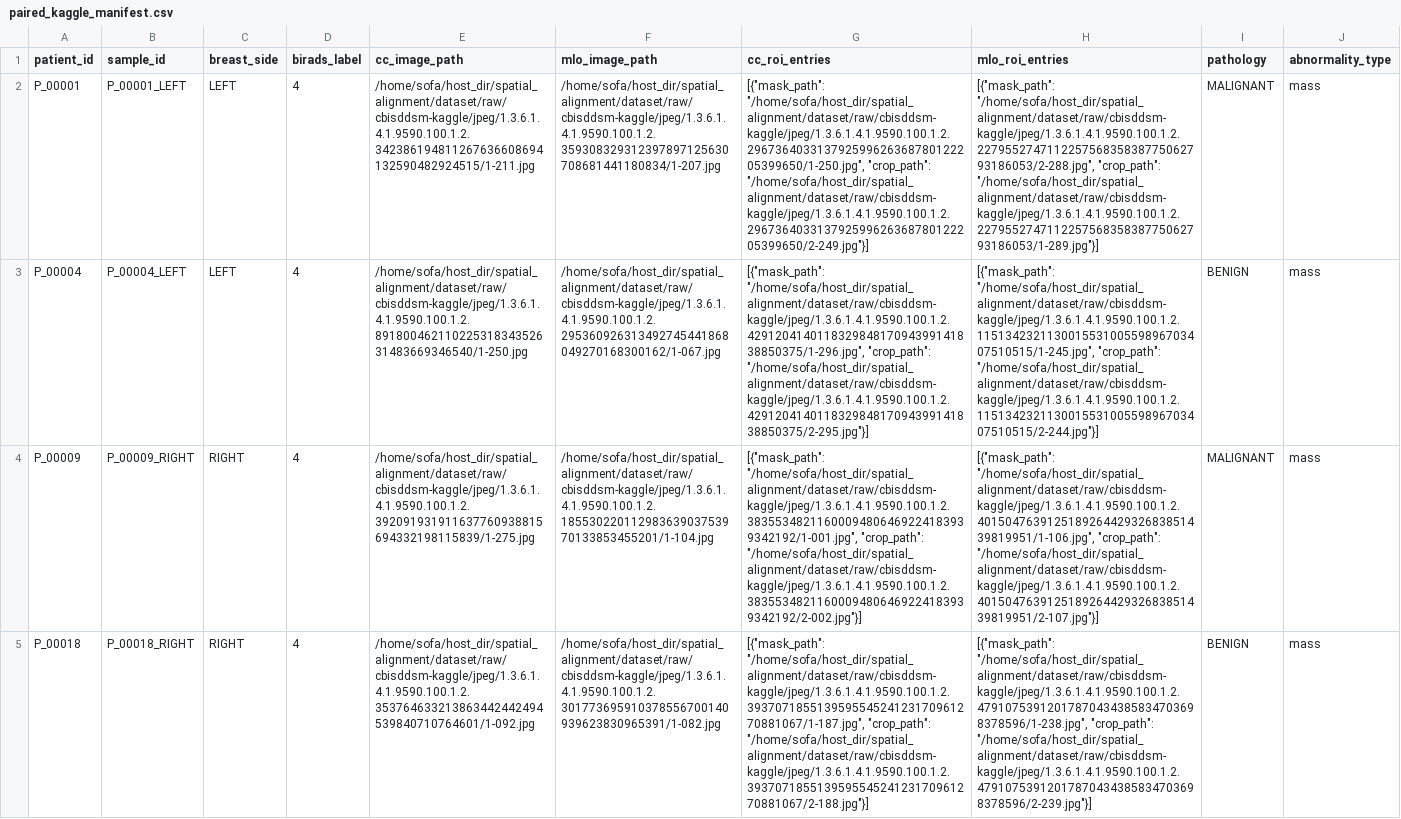
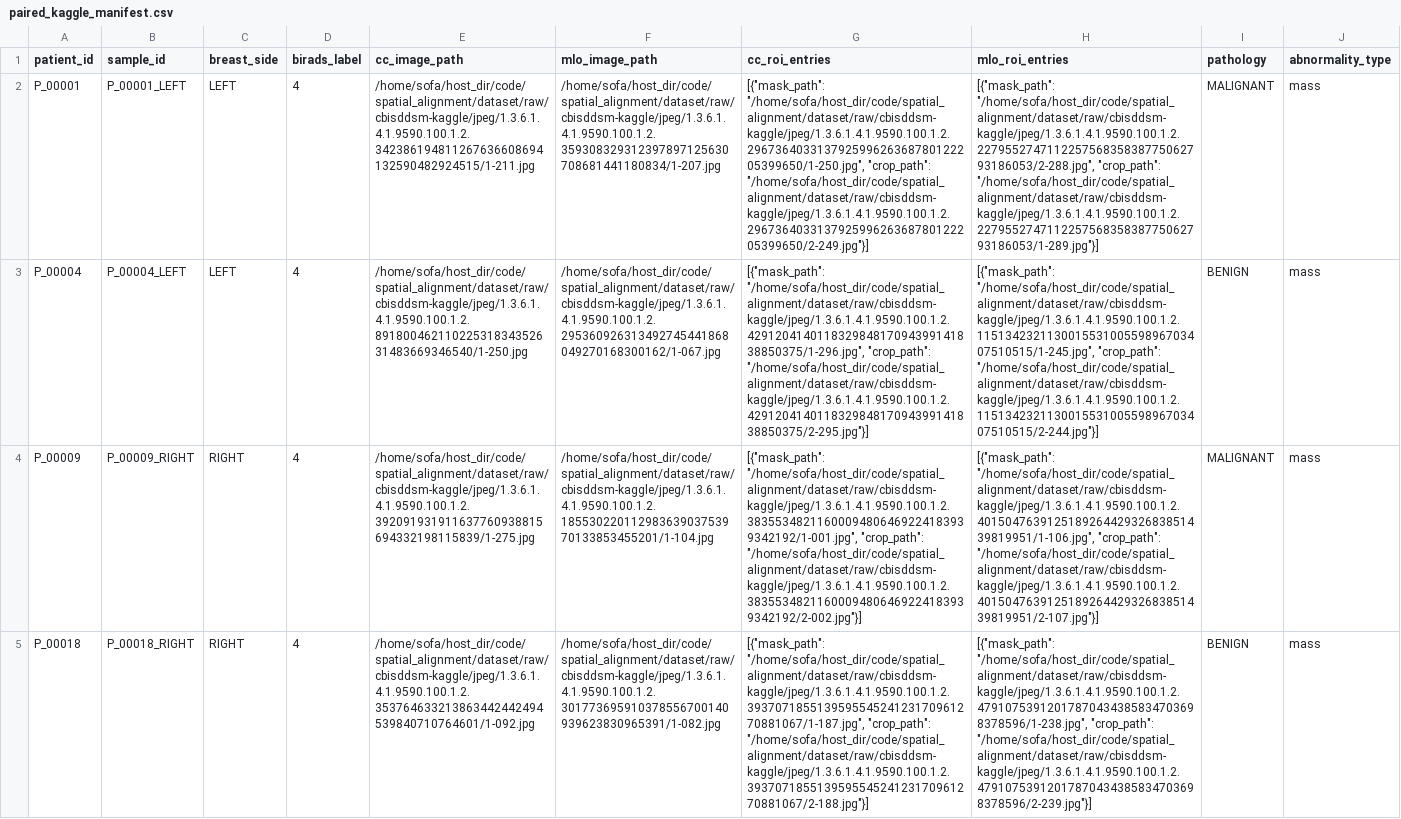
Before and after one commit to tushar-nayak/grading-cbisddsm, a CSV file: code/localizer_prelim_20260326/manifests/paired_kaggle_manifest.csv, drawn as a sheet; only a part is shown; the diff covers the shown part only; the diff names each change by its address in the sheet, - before the commit and + after, or states it on an @@ line.

Commit message:
Update paths after repo move and add code report

```diff
--- a/code/localizer_prelim_20260326/manifests/paired_kaggle_manifest.csv
+++ b/code/localizer_prelim_20260326/manifests/paired_kaggle_manifest.csv
-E2 (cc_image_path): /home/sofa/host_dir/spatial_alignment/dataset/raw/cbisddsm-kaggle/jpeg/1.3.6.1.4.1.9590.100.1.2.342386194811267636608694132590482924515/1-211.jpg
+E2 (cc_image_path): /home/sofa/host_dir/code/spatial_alignment/dataset/raw/cbisddsm-kaggle/jpeg/1.3.6.1.4.1.9590.100.1.2.342386194811267636608694132590482924515/1-211.jpg
-F2 (mlo_image_path): /home/sofa/host_dir/spatial_alignment/dataset/raw/cbisddsm-kaggle/jpeg/1.3.6.1.4.1.9590.100.1.2.359308329312397897125630708681441180834/1-207.jpg
+F2 (mlo_image_path): /home/sofa/host_dir/code/spatial_alignment/dataset/raw/cbisddsm-kaggle/jpeg/1.3.6.1.4.1.9590.100.1.2.359308329312397897125630708681441180834/1-207.jpg
-G2 (cc_roi_entries): [{"mask_path": "/home/sofa/host_dir/spatial_alignment/dataset/raw/cbisddsm-kaggle/jpeg/1.3.6.1.4.1.9590.100.1.2.296736403313792599626368780122205399650/1-250.jpg", "crop_path": "/home/sofa/host_dir/spatial_alignment/dataset/raw/cbisddsm-kaggle/jpeg/1.3.6.1.4.1.9590.100.1.2.296736403313792599626368780122205399650/2-249.jpg"}]
+G2 (cc_roi_entries): [{"mask_path": "/home/sofa/host_dir/code/spatial_alignment/dataset/raw/cbisddsm-kaggle/jpeg/1.3.6.1.4.1.9590.100.1.2.296736403313792599626368780122205399650/1-250.jpg", "crop_path": "/home/sofa/host_dir/code/spatial_alignment/dataset/raw/cbisddsm-kaggle/jpeg/1.3.6.1.4.1.9590.100.1.2.296736403313792599626368780122205399650/2-249.jpg"}]
-H2 (mlo_roi_entries): [{"mask_path": "/home/sofa/host_dir/spatial_alignment/dataset/raw/cbisddsm-kaggle/jpeg/1.3.6.1.4.1.9590.100.1.2.227955274711225756835838775062793186053/2-288.jpg", "crop_path": "/home/sofa/host_dir/spatial_alignment/dataset/raw/cbisddsm-kaggle/jpeg/1.3.6.1.4.1.9590.100.1.2.227955274711225756835838775062793186053/1-289.jpg"}]
+H2 (mlo_roi_entries): [{"mask_path": "/home/sofa/host_dir/code/spatial_alignment/dataset/raw/cbisddsm-kaggle/jpeg/1.3.6.1.4.1.9590.100.1.2.227955274711225756835838775062793186053/2-288.jpg", "crop_path": "/home/sofa/host_dir/code/spatial_alignment/dataset/raw/cbisddsm-kaggle/jpeg/1.3.6.1.4.1.9590.100.1.2.227955274711225756835838775062793186053/1-289.jpg"}]
-E3 (cc_image_path): /home/sofa/host_dir/spatial_alignment/dataset/raw/cbisddsm-kaggle/jpeg/1.3.6.1.4.1.9590.100.1.2.89180046211022531834352631483669346540/1-250.jpg
+E3 (cc_image_path): /home/sofa/host_dir/code/spatial_alignment/dataset/raw/cbisddsm-kaggle/jpeg/1.3.6.1.4.1.9590.100.1.2.89180046211022531834352631483669346540/1-250.jpg
-F3 (mlo_image_path): /home/sofa/host_dir/spatial_alignment/dataset/raw/cbisddsm-kaggle/jpeg/1.3.6.1.4.1.9590.100.1.2.295360926313492745441868049270168300162/1-067.jpg
+F3 (mlo_image_path): /home/sofa/host_dir/code/spatial_alignment/dataset/raw/cbisddsm-kaggle/jpeg/1.3.6.1.4.1.9590.100.1.2.295360926313492745441868049270168300162/1-067.jpg
-G3 (cc_roi_entries): [{"mask_path": "/home/sofa/host_dir/spatial_alignment/dataset/raw/cbisddsm-kaggle/jpeg/1.3.6.1.4.1.9590.100.1.2.429120414011832984817094399141838850375/1-296.jpg", "crop_path": "/home/sofa/host_dir/spatial_alignment/dataset/raw/cbisddsm-kaggle/jpeg/1.3.6.1.4.1.9590.100.1.2.429120414011832984817094399141838850375/2-295.jpg"}]
+G3 (cc_roi_entries): [{"mask_path": "/home/sofa/host_dir/code/spatial_alignment/dataset/raw/cbisddsm-kaggle/jpeg/1.3.6.1.4.1.9590.100.1.2.429120414011832984817094399141838850375/1-296.jpg", "crop_path": "/home/sofa/host_dir/code/spatial_alignment/dataset/raw/cbisddsm-kaggle/jpeg/1.3.6.1.4.1.9590.100.1.2.429120414011832984817094399141838850375/2-295.jpg"}]
-H3 (mlo_roi_entries): [{"mask_path": "/home/sofa/host_dir/spatial_alignment/dataset/raw/cbisddsm-kaggle/jpeg/1.3.6.1.4.1.9590.100.1.2.115134232113001553100559896703407510515/1-245.jpg", "crop_path": "/home/sofa/host_dir/spatial_alignment/dataset/raw/cbisddsm-kaggle/jpeg/1.3.6.1.4.1.9590.100.1.2.115134232113001553100559896703407510515/2-244.jpg"}]
+H3 (mlo_roi_entries): [{"mask_path": "/home/sofa/host_dir/code/spatial_alignment/dataset/raw/cbisddsm-kaggle/jpeg/1.3.6.1.4.1.9590.100.1.2.115134232113001553100559896703407510515/1-245.jpg", "crop_path": "/home/sofa/host_dir/code/spatial_alignment/dataset/raw/cbisddsm-kaggle/jpeg/1.3.6.1.4.1.9590.100.1.2.115134232113001553100559896703407510515/2-244.jpg"}]
-E4 (cc_image_path): /home/sofa/host_dir/spatial_alignment/dataset/raw/cbisddsm-kaggle/jpeg/1.3.6.1.4.1.9590.100.1.2.392091931911637760938815694332198115839/1-275.jpg
+E4 (cc_image_path): /home/sofa/host_dir/code/spatial_alignment/dataset/raw/cbisddsm-kaggle/jpeg/1.3.6.1.4.1.9590.100.1.2.392091931911637760938815694332198115839/1-275.jpg
-F4 (mlo_image_path): /home/sofa/host_dir/spatial_alignment/dataset/raw/cbisddsm-kaggle/jpeg/1.3.6.1.4.1.9590.100.1.2.18553022011298363903753970133853455201/1-104.jpg
+F4 (mlo_image_path): /home/sofa/host_dir/code/spatial_alignment/dataset/raw/cbisddsm-kaggle/jpeg/1.3.6.1.4.1.9590.100.1.2.18553022011298363903753970133853455201/1-104.jpg
-G4 (cc_roi_entries): [{"mask_path": "/home/sofa/host_dir/spatial_alignment/dataset/raw/cbisddsm-kaggle/jpeg/1.3.6.1.4.1.9590.100.1.2.38355348211600094806469224183939342192/1-001.jpg", "crop_path": "/home/sofa/host_dir/spatial_alignment/dataset/raw/cbisddsm-kaggle/jpeg/1.3.6.1.4.1.9590.100.1.2.38355348211600094806469224183939342192/2-002.jpg"}]
+G4 (cc_roi_entries): [{"mask_path": "/home/sofa/host_dir/code/spatial_alignment/dataset/raw/cbisddsm-kaggle/jpeg/1.3.6.1.4.1.9590.100.1.2.38355348211600094806469224183939342192/1-001.jpg", "crop_path": "/home/sofa/host_dir/code/spatial_alignment/dataset/raw/cbisddsm-kaggle/jpeg/1.3.6.1.4.1.9590.100.1.2.38355348211600094806469224183939342192/2-002.jpg"}]
-H4 (mlo_roi_entries): [{"mask_path": "/home/sofa/host_dir/spatial_alignment/dataset/raw/cbisddsm-kaggle/jpeg/1.3.6.1.4.1.9590.100.1.2.401504763912518926442932683851439819951/1-106.jpg", "crop_path": "/home/sofa/host_dir/spatial_alignment/dataset/raw/cbisddsm-kaggle/jpeg/1.3.6.1.4.1.9590.100.1.2.401504763912518926442932683851439819951/2-107.jpg"}]
+H4 (mlo_roi_entries): [{"mask_path": "/home/sofa/host_dir/code/spatial_alignment/dataset/raw/cbisddsm-kaggle/jpeg/1.3.6.1.4.1.9590.100.1.2.401504763912518926442932683851439819951/1-106.jpg", "crop_path": "/home/sofa/host_dir/code/spatial_alignment/dataset/raw/cbisddsm-kaggle/jpeg/1.3.6.1.4.1.9590.100.1.2.401504763912518926442932683851439819951/2-107.jpg"}]
-E5 (cc_image_path): /home/sofa/host_dir/spatial_alignment/dataset/raw/cbisddsm-kaggle/jpeg/1.3.6.1.4.1.9590.100.1.2.353764633213863442442494539840710764601/1-092.jpg
+E5 (cc_image_path): /home/sofa/host_dir/code/spatial_alignment/dataset/raw/cbisddsm-kaggle/jpeg/1.3.6.1.4.1.9590.100.1.2.353764633213863442442494539840710764601/1-092.jpg
-F5 (mlo_image_path): /home/sofa/host_dir/spatial_alignment/dataset/raw/cbisddsm-kaggle/jpeg/1.3.6.1.4.1.9590.100.1.2.301773695910378556700140939623830965391/1-082.jpg
+F5 (mlo_image_path): /home/sofa/host_dir/code/spatial_alignment/dataset/raw/cbisddsm-kaggle/jpeg/1.3.6.1.4.1.9590.100.1.2.301773695910378556700140939623830965391/1-082.jpg
-G5 (cc_roi_entries): [{"mask_path": "/home/sofa/host_dir/spatial_alignment/dataset/raw/cbisddsm-kaggle/jpeg/1.3.6.1.4.1.9590.100.1.2.393707185513959554524123170961270881067/1-187.jpg", "crop_path": "/home/sofa/host_dir/spatial_alignment/dataset/raw/cbisddsm-kaggle/jpeg/1.3.6.1.4.1.9590.100.1.2.393707185513959554524123170961270881067/2-188.jpg"}]
+G5 (cc_roi_entries): [{"mask_path": "/home/sofa/host_dir/code/spatial_alignment/dataset/raw/cbisddsm-kaggle/jpeg/1.3.6.1.4.1.9590.100.1.2.393707185513959554524123170961270881067/1-187.jpg", "crop_path": "/home/sofa/host_dir/code/spatial_alignment/dataset/raw/cbisddsm-kaggle/jpeg/1.3.6.1.4.1.9590.100.1.2.393707185513959554524123170961270881067/2-188.jpg"}]
-H5 (mlo_roi_entries): [{"mask_path": "/home/sofa/host_dir/spatial_alignment/dataset/raw/cbisddsm-kaggle/jpeg/1.3.6.1.4.1.9590.100.1.2.47910753912017870434385834703698378596/1-238.jpg", "crop_path": "/home/sofa/host_dir/spatial_alignment/dataset/raw/cbisddsm-kaggle/jpeg/1.3.6.1.4.1.9590.100.1.2.47910753912017870434385834703698378596/2-239.jpg"}]
+H5 (mlo_roi_entries): [{"mask_path": "/home/sofa/host_dir/code/spatial_alignment/dataset/raw/cbisddsm-kaggle/jpeg/1.3.6.1.4.1.9590.100.1.2.47910753912017870434385834703698378596/1-238.jpg", "crop_path": "/home/sofa/host_dir/code/spatial_alignment/dataset/raw/cbisddsm-kaggle/jpeg/1.3.6.1.4.1.9590.100.1.2.47910753912017870434385834703698378596/2-239.jpg"}]
```
Also changed, not shown: 24 edited cells elsewhere in this file, code/full_run_localizer_20260326/manifests/paired_kaggle_manifest.csv, code/preliminary_run_20260326/manifests/paired_kaggle_manifest.csv, 20 other files.
